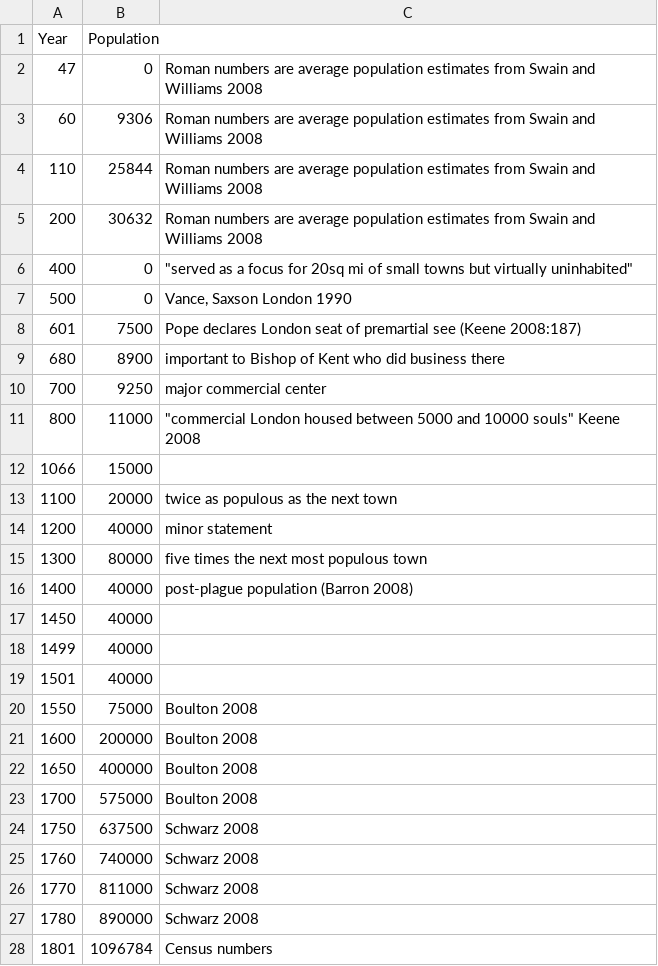
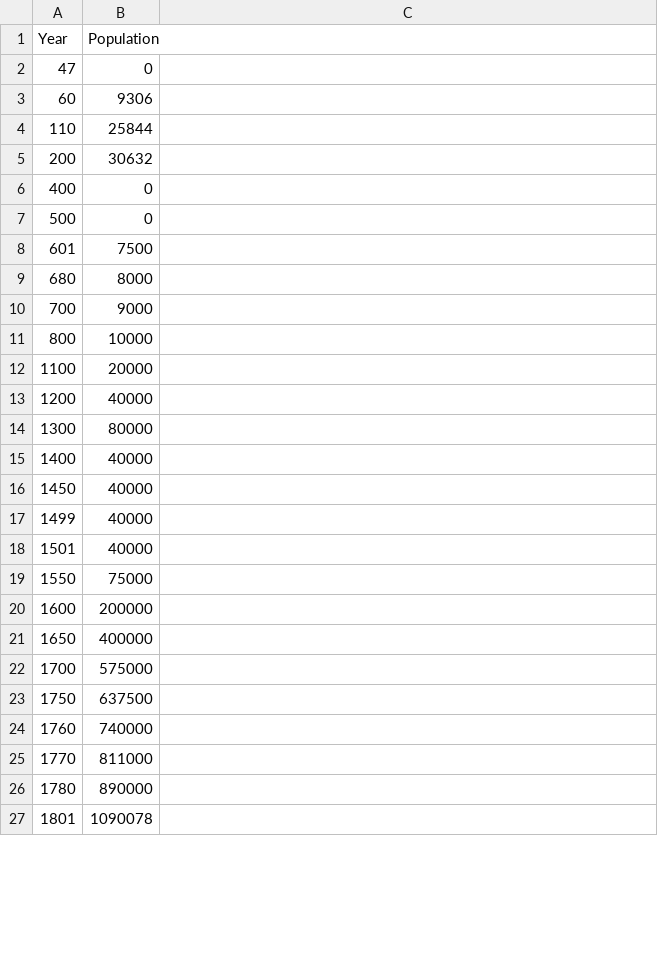
Before and after one commit to mpeeples2008/PopPersistenceFigures, a CSV file: London.csv, drawn as a sheet; only a part is shown; the diff covers the shown part only.

```diff
--- a/London.csv
+++ b/London.csv
@@ -2,15 +2,14 @@ Year,Population,
-47,0,Roman numbers are average population estimates from Swain and Williams 2008
-60,9306,Roman numbers are average population estimates from Swain and Williams 2008
-110,25844,Roman numbers are average population estimates from Swain and Williams 2008
-200,30632,Roman numbers are average population estimates from Swain and Williams 2008
-400,0,"""served as a focus for 20sq mi of small towns but virtually uninhabited"""
-500,0,"Vance, Saxson London 1990"
-601,7500,Pope declares London seat of premartial see (Keene 2008:187)
-680,8900,important to Bishop of Kent who did business there
-700,9250,major commercial center
-800,11000,"""commercial London housed between 5000 and 10000 souls"" Keene 2008"
-1066,15000,
-1100,20000,twice as populous as the next town
-1200,40000,minor statement
-1300,80000,five times the next most populous town
-1400,40000,post-plague population (Barron 2008)
+47,0
+60,9306
+110,25844
+200,30632
+400,0
+500,0
+601,7500
+680,8000
+700,9000
+800,10000
+1100,20000
+1200,40000
+1300,80000
+1400,40000
@@ -20,9 +19,9 @@ Year,Population,
-1550,75000,Boulton 2008
-1600,200000,Boulton 2008
-1650,400000,Boulton 2008
-1700,575000,Boulton 2008
-1750,637500,Schwarz 2008
-1760,740000,Schwarz 2008
-1770,811000,Schwarz 2008
-1780,890000,Schwarz 2008
-1801,1096784,Census numbers
+1550,75000
+1600,200000
+1650,400000
+1700,575000
+1750,637500
+1760,740000
+1770,811000
+1780,890000
+1801,1090078
```
Also changed, not shown: 40 edited cells elsewhere in this file, Rome.csv, 7 other files.
